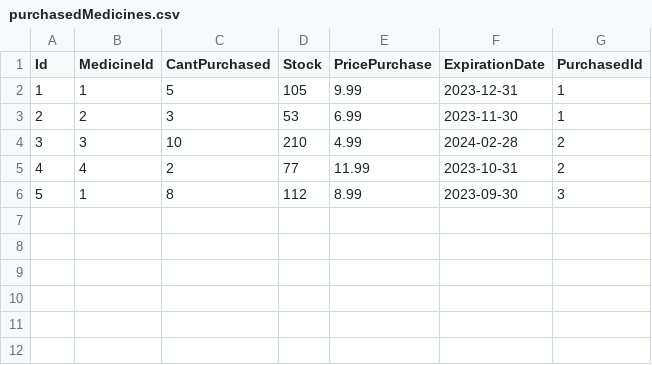
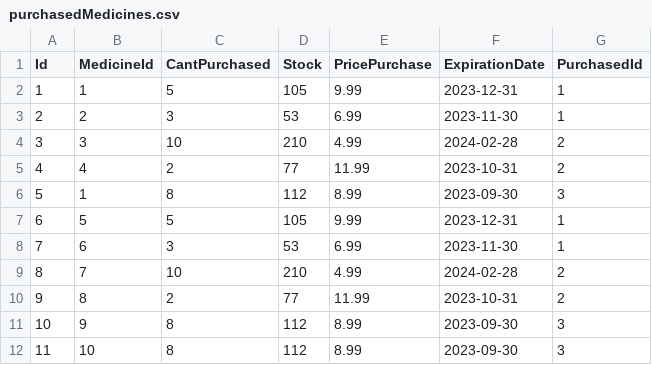
Before and after one commit to yllensc/pharmacyCampus, a CSV file: Persistence/Data/Csvs/purchasedMedicines.csv, drawn as a sheet.

```diff
--- a/Persistence/Data/Csvs/purchasedMedicines.csv
+++ b/Persistence/Data/Csvs/purchasedMedicines.csv
@@ -6 +6,7 @@ Id,MedicineId,CantPurchased,Stock,PricePurchase,ExpirationDate,PurchasedId
 5,1,8,112,8.99,2023-09-30,3
+6,5,5,105,9.99,2023-12-31,1
+7,6,3,53,6.99,2023-11-30,1
+8,7,10,210,4.99,2024-02-28,2
+9,8,2,77,11.99,2023-10-31,2
+10,9,8,112,8.99,2023-09-30,3
+11,10,8,112,8.99,2023-09-30,3
```
Also changed, not shown: 8 other files.
